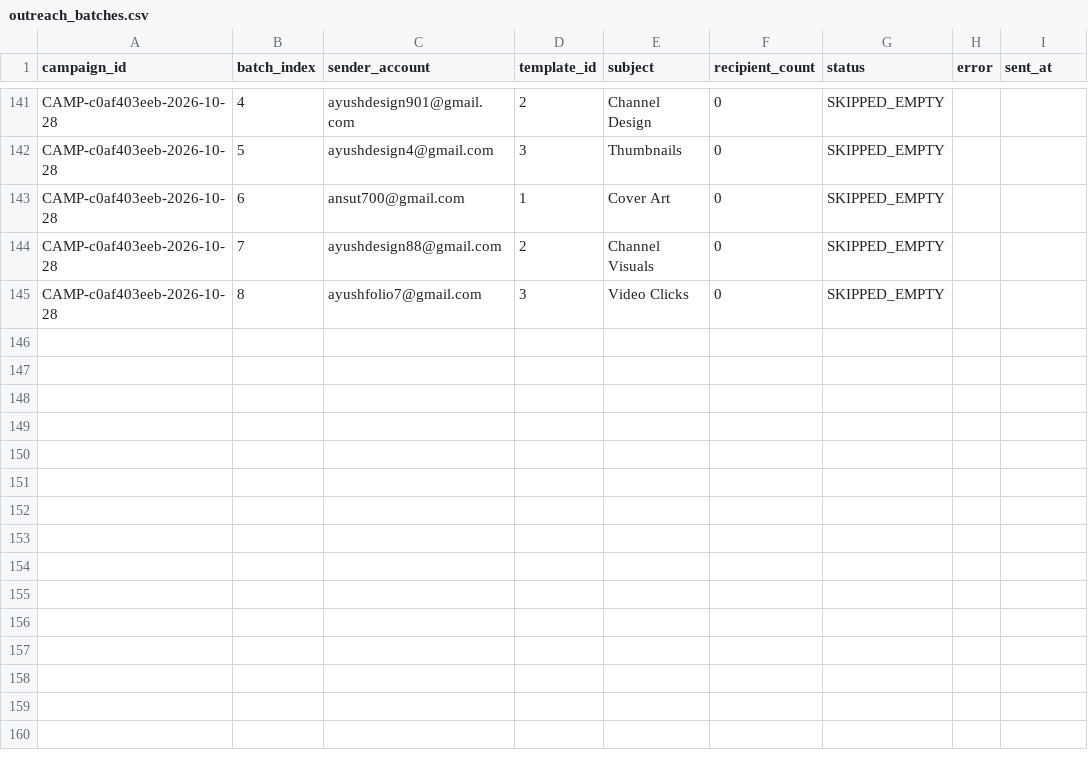
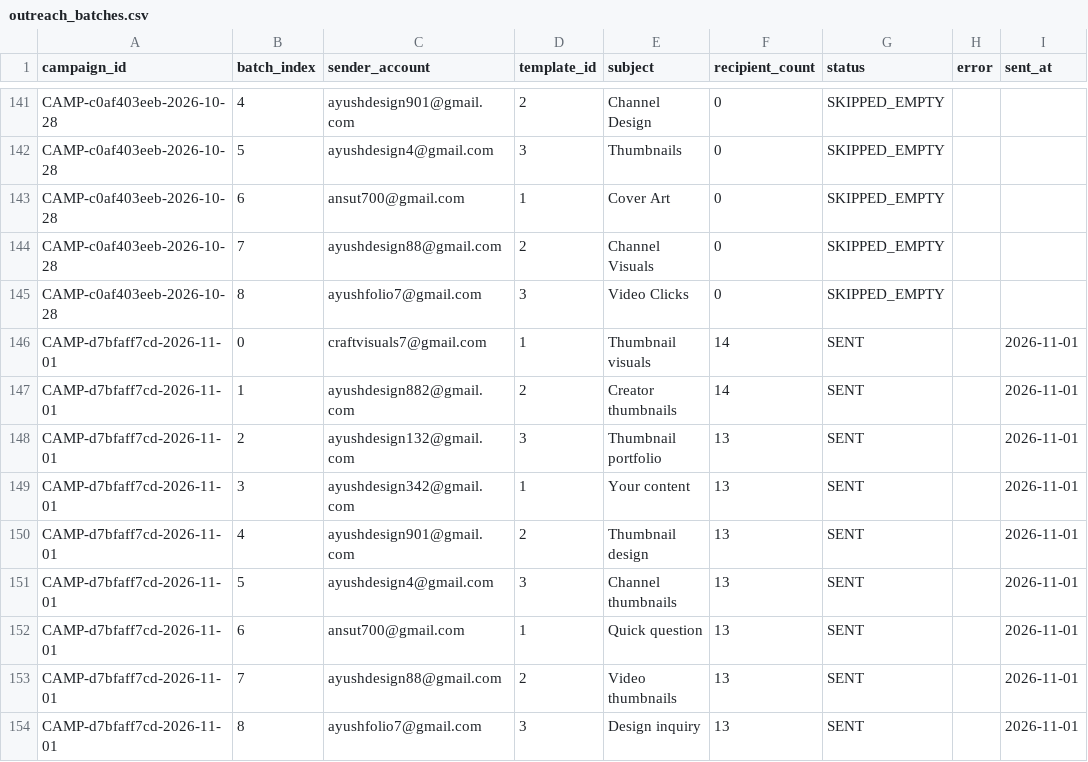
Before and after one commit to ayushdesign4/daily-lead-agent, a CSV file: data/outreach_batches.csv, drawn as a sheet; only a part is shown, gaps mark what is left out; the diff names each change by its address in the sheet, - before the commit and + after, or states it on an @@ line.

```diff
--- a/data/outreach_batches.csv
+++ b/data/outreach_batches.csv
+row 146: CAMP-d7bfaff7cd-2026-11-01 | 0 | craftvisuals7@gmail.com | 1 | Thumbnail visuals | 14 | SENT |  | 2026-11-01
+row 147: CAMP-d7bfaff7cd-2026-11-01 | 1 | ayushdesign882@gmail.com | 2 | Creator thumbnails | 14 | SENT |  | 2026-11-01
+row 148: CAMP-d7bfaff7cd-2026-11-01 | 2 | ayushdesign132@gmail.com | 3 | Thumbnail portfolio | 13 | SENT |  | 2026-11-01
+row 149: CAMP-d7bfaff7cd-2026-11-01 | 3 | ayushdesign342@gmail.com | 1 | Your content | 13 | SENT |  | 2026-11-01
+row 150: CAMP-d7bfaff7cd-2026-11-01 | 4 | ayushdesign901@gmail.com | 2 | Thumbnail design | 13 | SENT |  | 2026-11-01
+row 151: CAMP-d7bfaff7cd-2026-11-01 | 5 | ayushdesign4@gmail.com | 3 | Channel thumbnails | 13 | SENT |  | 2026-11-01
+row 152: CAMP-d7bfaff7cd-2026-11-01 | 6 | ansut700@gmail.com | 1 | Quick question | 13 | SENT |  | 2026-11-01
+row 153: CAMP-d7bfaff7cd-2026-11-01 | 7 | ayushdesign88@gmail.com | 2 | Video thumbnails | 13 | SENT |  | 2026-11-01
+row 154: CAMP-d7bfaff7cd-2026-11-01 | 8 | ayushfolio7@gmail.com | 3 | Design inquiry | 13 | SENT |  | 2026-11-01
```
Also changed, not shown: data/outreach_state.csv, data/verification_ledger.csv, 2 other files.
